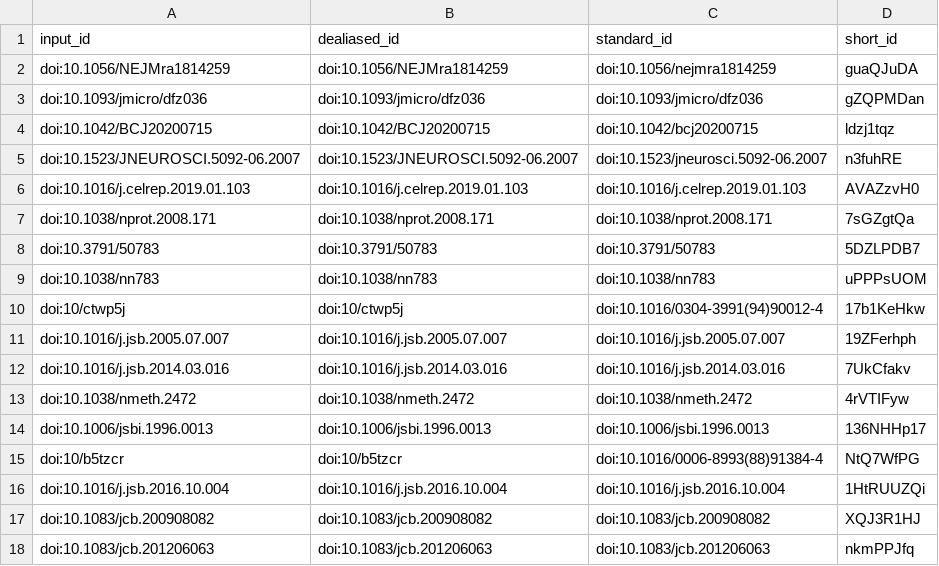
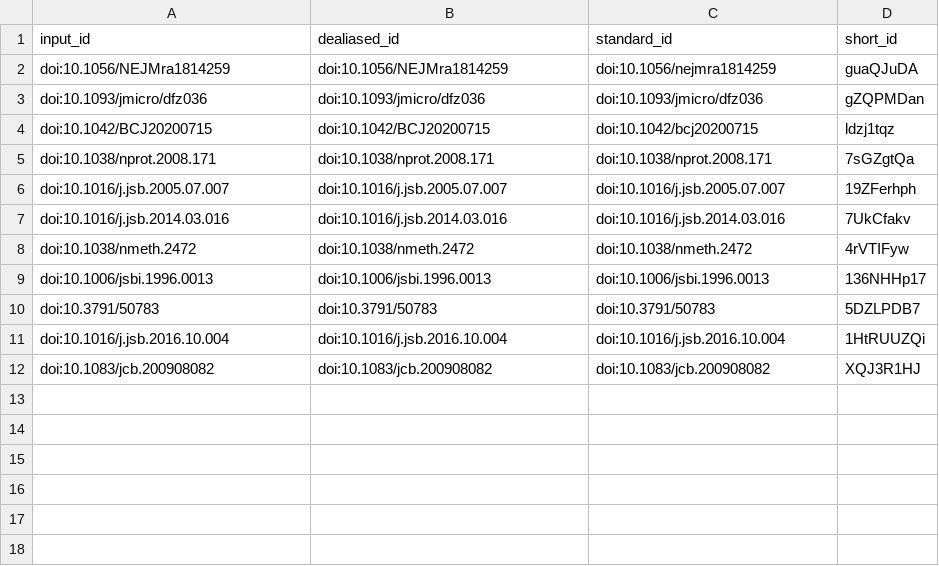
Before and after one commit to elatella/deep-prepyto-paper, a TSV file: citations.tsv, drawn as a sheet.

```diff
--- a/citations.tsv
+++ b/citations.tsv
@@ -4,8 +4,3 @@ doi:10.1093/jmicro/dfz036	doi:10.1093/jmicro/dfz036	doi:10.1093/jmicro/dfz036	gZ
 doi:10.1042/BCJ20200715	doi:10.1042/BCJ20200715	doi:10.1042/bcj20200715	ldzj1tqz
-doi:10.1523/JNEUROSCI.5092-06.2007	doi:10.1523/JNEUROSCI.5092-06.2007	doi:10.1523/jneurosci.5092-06.2007	n3fuhRE
-doi:10.1016/j.celrep.2019.01.103	doi:10.1016/j.celrep.2019.01.103	doi:10.1016/j.celrep.2019.01.103	AVAZzvH0
 doi:10.1038/nprot.2008.171	doi:10.1038/nprot.2008.171	doi:10.1038/nprot.2008.171	7sGZgtQa
-doi:10.3791/50783	doi:10.3791/50783	doi:10.3791/50783	5DZLPDB7
-doi:10.1038/nn783	doi:10.1038/nn783	doi:10.1038/nn783	uPPPsUOM
-doi:10/ctwp5j	doi:10/ctwp5j	doi:10.1016/0304-3991(94)90012-4	17b1KeHkw
 doi:10.1016/j.jsb.2005.07.007	doi:10.1016/j.jsb.2005.07.007	doi:10.1016/j.jsb.2005.07.007	19ZFerhph
@@ -14,5 +9,4 @@ doi:10.1038/nmeth.2472	doi:10.1038/nmeth.2472	doi:10.1038/nmeth.2472	4rVTIFyw
 doi:10.1006/jsbi.1996.0013	doi:10.1006/jsbi.1996.0013	doi:10.1006/jsbi.1996.0013	136NHHp17
-doi:10/b5tzcr	doi:10/b5tzcr	doi:10.1016/0006-8993(88)91384-4	NtQ7WfPG
+doi:10.3791/50783	doi:10.3791/50783	doi:10.3791/50783	5DZLPDB7
 doi:10.1016/j.jsb.2016.10.004	doi:10.1016/j.jsb.2016.10.004	doi:10.1016/j.jsb.2016.10.004	1HtRUUZQi
 doi:10.1083/jcb.200908082	doi:10.1083/jcb.200908082	doi:10.1083/jcb.200908082	XQJ3R1HJ
-doi:10.1083/jcb.201206063	doi:10.1083/jcb.201206063	doi:10.1083/jcb.201206063	nkmPPJfq
```
Also changed, not shown: 7 other files.
